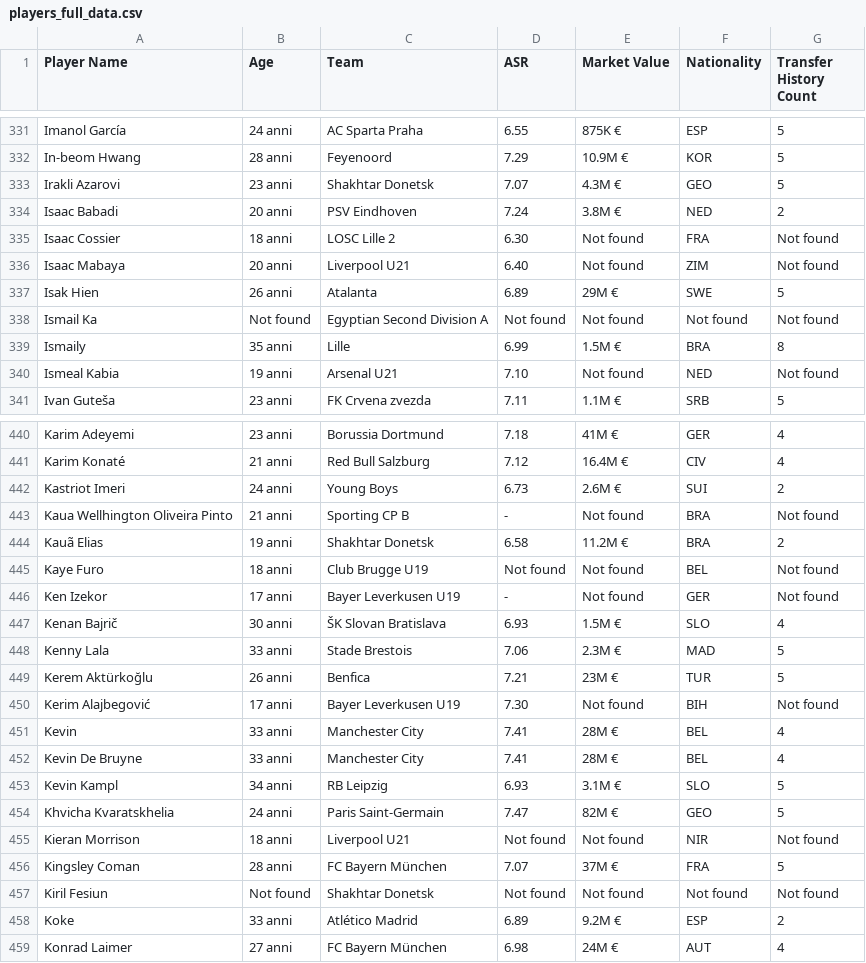
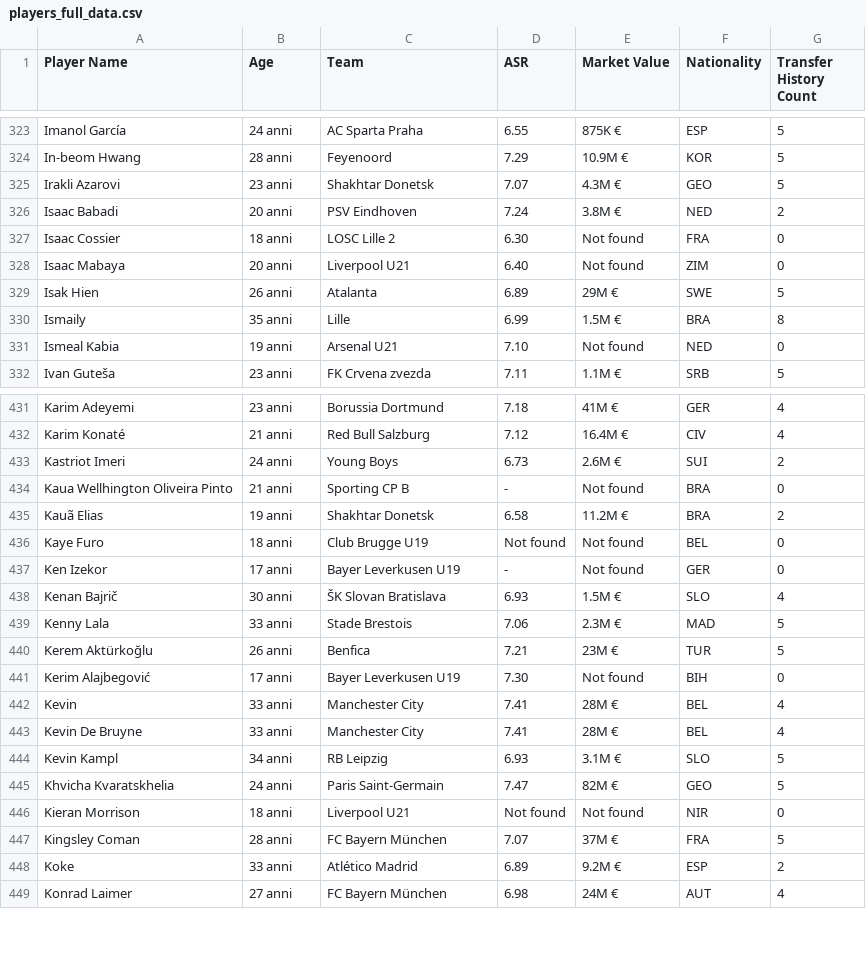
Before and after one commit to Klay06/Eco-Scouting-Predicting-Sustainable-Football-Player-Market-Value, a CSV file: players_full_data.csv, drawn as a sheet; only a part is shown, gaps mark what is left out; the diff covers the shown part only.

```diff
--- a/players_full_data.csv
+++ b/players_full_data.csv
@@ -335,8 +326,7 @@ Irakli Azarovi,23 anni,Shakhtar Donetsk,7.07,4.3M €,GEO,5
 Isaac Babadi,20 anni,PSV Eindhoven,7.24,3.8M €,NED,2
-Isaac Cossier,18 anni,LOSC Lille 2,6.30,Not found,FRA,Not found
-Isaac Mabaya,20 anni,Liverpool U21,6.40,Not found,ZIM,Not found
+Isaac Cossier,18 anni,LOSC Lille 2,6.30,Not found,FRA,0
+Isaac Mabaya,20 anni,Liverpool U21,6.40,Not found,ZIM,0
 Isak Hien,26 anni,Atalanta,6.89,29M €,SWE,5
-Ismail Ka,Not found,Egyptian Second Division A,Not found,Not found,Not found,Not found
 Ismaily,35 anni,Lille,6.99,1.5M €,BRA,8
-Ismeal Kabia,19 anni,Arsenal U21,7.10,Not found,NED,Not found
+Ismeal Kabia,19 anni,Arsenal U21,7.10,Not found,NED,0
 Ivan Guteša,23 anni,FK Crvena zvezda,7.11,1.1M €,SRB,5
@@ -443,6 +433,6 @@ Karim Konaté,21 anni,Red Bull Salzburg,7.12,16.4M €,CIV,4
 Kastriot Imeri,24 anni,Young Boys,6.73,2.6M €,SUI,2
-Kaua Wellhington Oliveira Pinto,21 anni,Sporting CP B,-,Not found,BRA,Not found
+Kaua Wellhington Oliveira Pinto,21 anni,Sporting CP B,-,Not found,BRA,0
 Kauã Elias,19 anni,Shakhtar Donetsk,6.58,11.2M €,BRA,2
-Kaye Furo,18 anni,Club Brugge U19,Not found,Not found,BEL,Not found
-Ken Izekor,17 anni,Bayer Leverkusen U19,-,Not found,GER,Not found
+Kaye Furo,18 anni,Club Brugge U19,Not found,Not found,BEL,0
+Ken Izekor,17 anni,Bayer Leverkusen U19,-,Not found,GER,0
 Kenan Bajrič,30 anni,ŠK Slovan Bratislava,6.93,1.5M €,SLO,4
@@ -450,3 +440,3 @@ Kenny Lala,33 anni,Stade Brestois,7.06,2.3M €,MAD,5
 Kerem Aktürkoğlu,26 anni,Benfica,7.21,23M €,TUR,5
-Kerim Alajbegović,17 anni,Bayer Leverkusen U19,7.30,Not found,BIH,Not found
+Kerim Alajbegović,17 anni,Bayer Leverkusen U19,7.30,Not found,BIH,0
 Kevin,33 anni,Manchester City,7.41,28M €,BEL,4
@@ -455,5 +445,4 @@ Kevin Kampl,34 anni,RB Leipzig,6.93,3.1M €,SLO,5
 Khvicha Kvaratskhelia,24 anni,Paris Saint-Germain,7.47,82M €,GEO,5
-Kieran Morrison,18 anni,Liverpool U21,Not found,Not found,NIR,Not found
+Kieran Morrison,18 anni,Liverpool U21,Not found,Not found,NIR,0
 Kingsley Coman,28 anni,FC Bayern München,7.07,37M €,FRA,5
-Kiril Fesiun,Not found,Shakhtar Donetsk,Not found,Not found,Not found,Not found
 Koke,33 anni,Atlético Madrid,6.89,9.2M €,ESP,2
```
Also changed, not shown: 8 removed rows and 65 edited cells elsewhere in this file.
